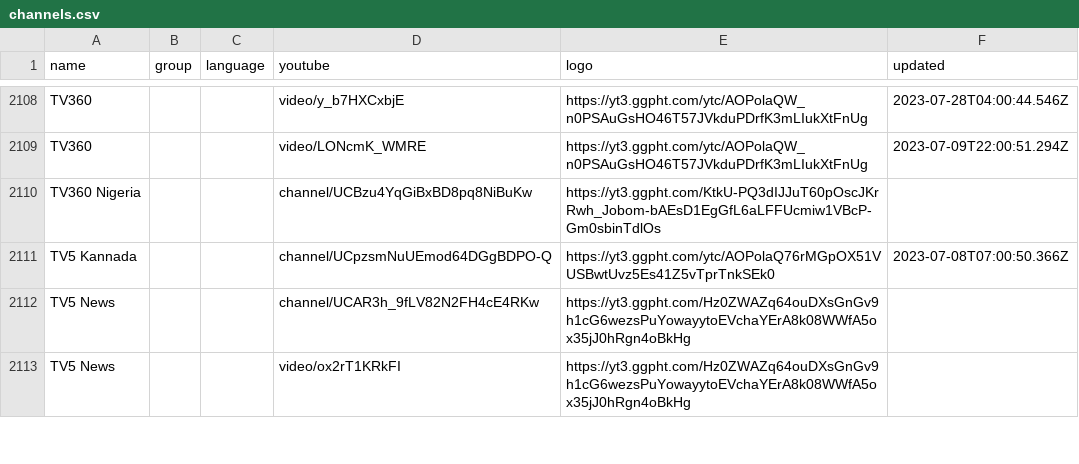
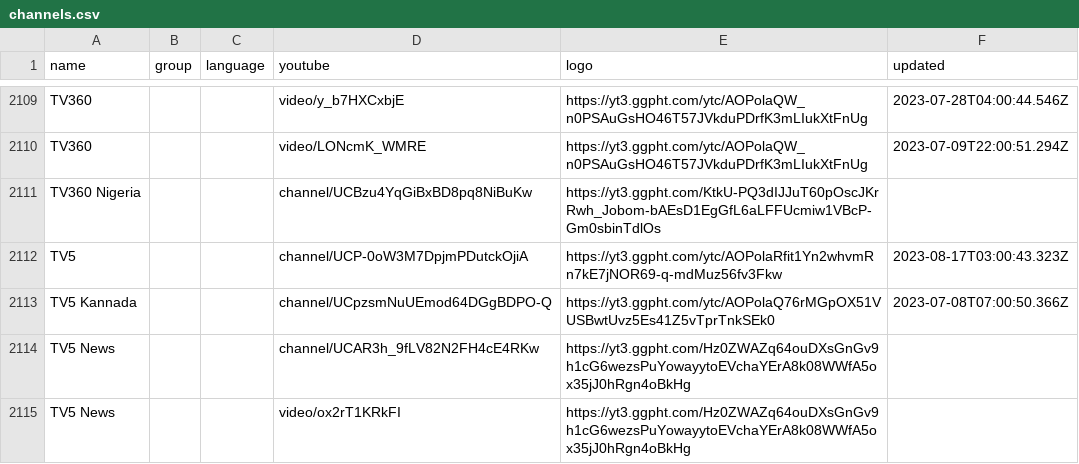
Before and after one commit to Navezjt/Navez-ST, a CSV file: channels.csv, drawn as a sheet; only a part is shown, gaps mark what is left out; the diff covers the shown part only; the diff names each change by its address in the sheet, - before the commit and + after, or states it on an @@ line.

```diff
--- a/channels.csv
+++ b/channels.csv
+row 2112: TV5 |  |  | channel/UCP-0oW3M7DpjmPDutckOjiA | https://yt3.ggpht.com/ytc/AOPolaRfit1Yn2whvmRn7kE7jNOR69-q-mdMuz56fv3Fkw | 2023-08-17T03:00:43.323Z
```
Also changed, not shown: 3 added rows and 3 removed rows elsewhere in this file.
